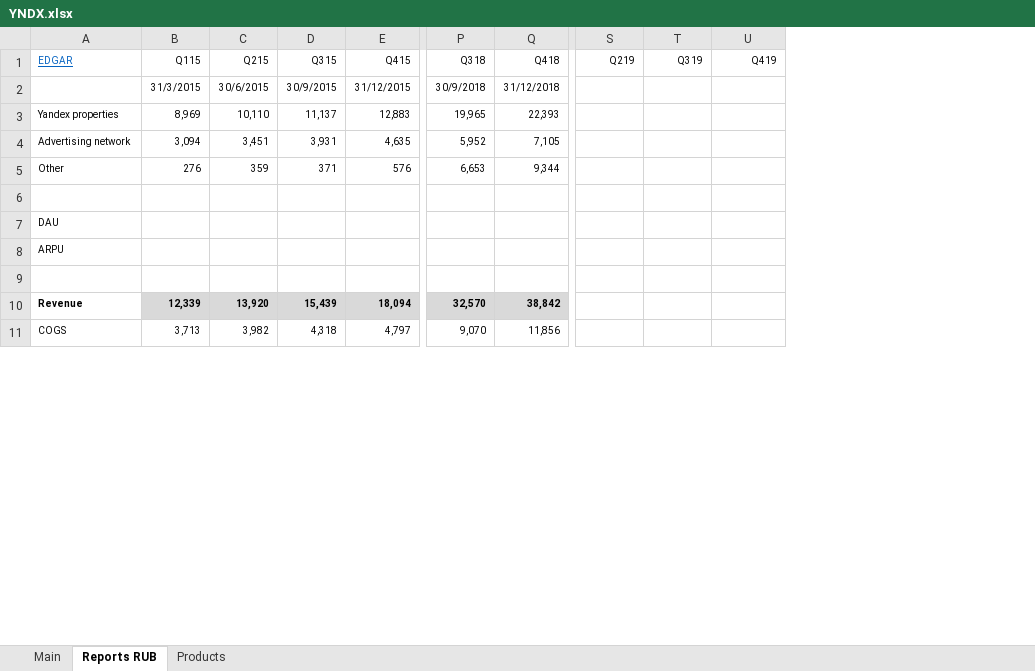
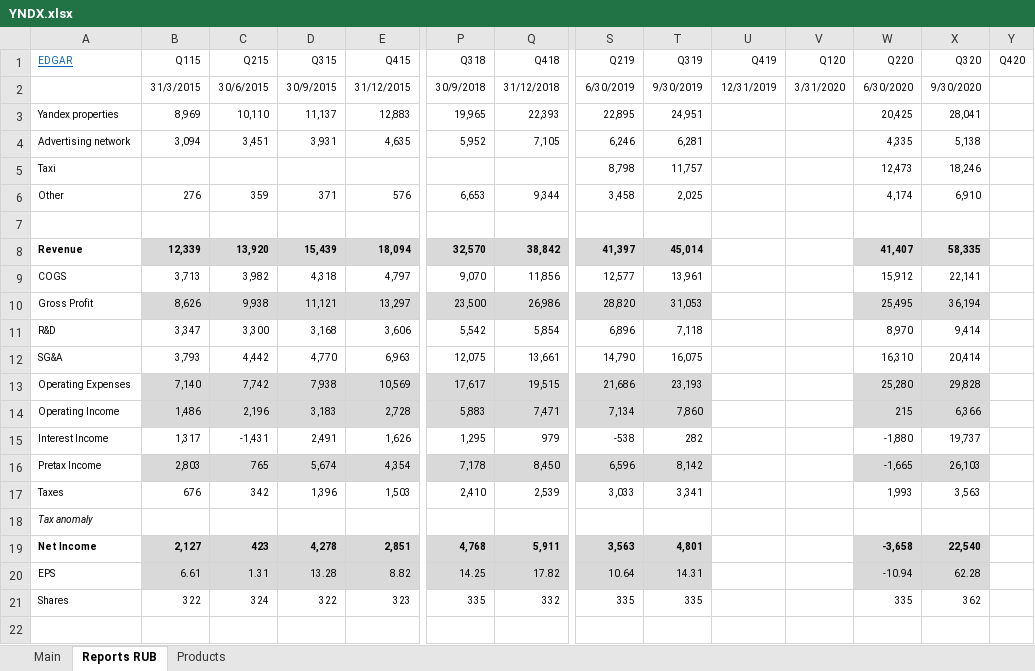
Before and after one commit to michaelsjoeberg/stocks, an Excel workbook: YNDX.xlsx, sheet Reports RUB, drawn as a sheet; only a part is shown, gaps mark what is left out; values as stored, in another font and other column widths than the file's, no borders; charts and pictures not drawn; removed rows and columns are numbered as before the commit, all else as after; rows hold the shown columns only; the diff covers the shown part only; the diff names each change by its address in the sheet, - before the commit and + after, or states it on an @@ line.

Commit message:
Update YNDX.xlsx

```diff
--- a/YNDX.xlsx (sheet Reports RUB)
+++ b/YNDX.xlsx (sheet Reports RUB)
+column V (Q120), row 2: 3/31/2020
+column W (Q220), rows 2-4: 6/30/2020 | 20,425 | 4,335; row 6: 4,174
+column X (Q320), rows 2-4: 9/30/2020 | 28,041 | 5,138; row 6: 6,910
+column Y (Q420), empty
-S2 (Q219): (empty)
+S2 (Q219): 6/30/2019
-T2 (Q319): (empty)
+T2 (Q319): 9/30/2019
-U2 (Q419): (empty)
+U2 (Q419): 12/31/2019
-S3 (Q219): (empty)
+S3 (Q219): 22,895
-T3 (Q319): (empty)
+T3 (Q319): 24,951
-S4 (Q219): (empty)
+S4 (Q219): 6,246
-T4 (Q319): (empty)
+T4 (Q319): 6,281
+row 5: Taxi |  |  |  |  |  |  | 8,798 | 11,757 |  |  | 12,473 | 18,246
-S6 (Q219): (empty)
+S6 (Q219): 3,458
-T6 (Q319): (empty)
+T6 (Q319): 2,025
-row 7: DAU
+row 8: Revenue | 12,339 | 13,920 | 15,439 | 18,094 | 32,570 | 38,842 | 41,397 | 45,014 |  |  | 41,407 | 58,335
+row 9: COGS | 3,713 | 3,982 | 4,318 | 4,797 | 9,070 | 11,856 | 12,577 | 13,961 |  |  | 15,912 | 22,141
+row 10: Gross Profit | 8,626 | 9,938 | 11,121 | 13,297 | 23,500 | 26,986 | 28,820 | 31,053 |  |  | 25,495 | 36,194
+row 11: R&D | 3,347 | 3,300 | 3,168 | 3,606 | 5,542 | 5,854 | 6,896 | 7,118 |  |  | 8,970 | 9,414
+row 12: SG&A | 3,793 | 4,442 | 4,770 | 6,963 | 12,075 | 13,661 | 14,790 | 16,075 |  |  | 16,310 | 20,414
+row 13: Operating Expenses | 7,140 | 7,742 | 7,938 | 10,569 | 17,617 | 19,515 | 21,686 | 23,193 |  |  | 25,280 | 29,828
+row 14: Operating Income | 1,486 | 2,196 | 3,183 | 2,728 | 5,883 | 7,471 | 7,134 | 7,860 |  |  | 215 | 6,366
+row 15: Interest Income | 1,317 | -1,431 | 2,491 | 1,626 | 1,295 | 979 | -538 | 282 |  |  | -1,880 | 19,737
+row 16: Pretax Income | 2,803 | 765 | 5,674 | 4,354 | 7,178 | 8,450 | 6,596 | 8,142 |  |  | -1,665 | 26,103
+row 17: Taxes | 676 | 342 | 1,396 | 1,503 | 2,410 | 2,539 | 3,033 | 3,341 |  |  | 1,993 | 3,563
-A18 (EDGAR): ARPU
+A18 (EDGAR): Tax anomaly
-A18 italic: off
+A18 italic: on
+row 19: Net Income | 2,127 | 423 | 4,278 | 2,851 | 4,768 | 5,911 | 3,563 | 4,801 |  |  | -3,658 | 22,540
+row 20: EPS | 6.61 | 1.31 | 13.28 | 8.82 | 14.25 | 17.82 | 10.64 | 14.31 |  |  | -10.94 | 62.28
+row 21: Shares | 322 | 324 | 322 | 323 | 335 | 332 | 335 | 335 |  |  | 335 | 362
-row 10: Revenue | 12,339 | 13,920 | 15,439 | 18,094 | 32,570 | 38,842
-row 11: COGS | 3,713 | 3,982 | 4,318 | 4,797 | 9,070 | 11,856
```
Also changed, not shown: 20 added rows, 35 removed rows and 6 edited cells elsewhere in this sheet, sheet Main, formulas that keep their value, charts or pictures.
